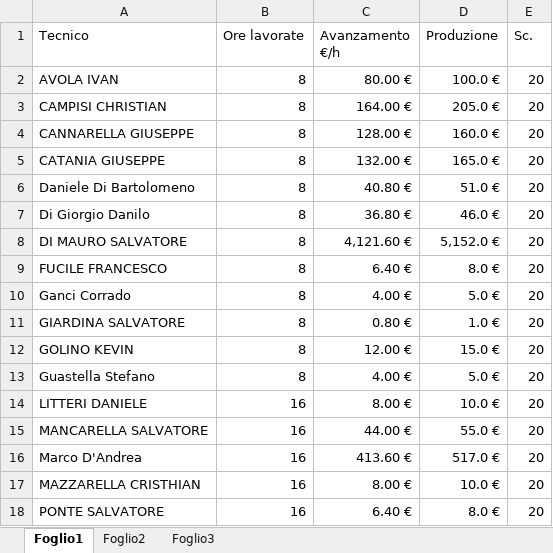
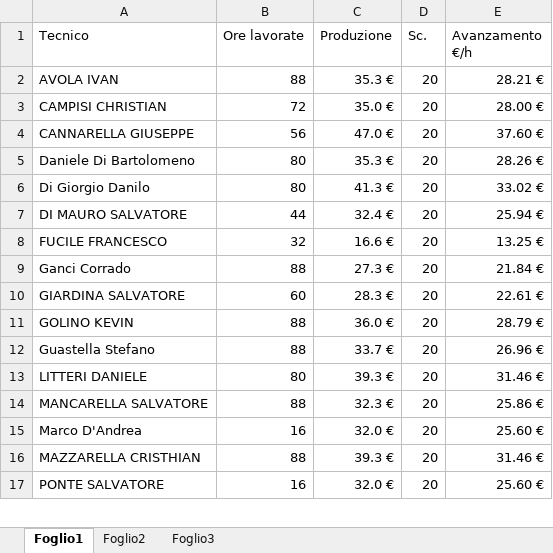
Before and after one commit to lbianco11197/Avanzamento-economico, an Excel workbook: Avanzamento.xlsx, sheet Foglio1, drawn as a sheet; only a part is shown; values as stored, in another font and other column widths than the file's, no borders; removed rows and columns are numbered as before the commit, all else as after; the diff covers the shown part only; the diff names each change by its address in the sheet, - before the commit and + after, or states it on an @@ line.

Commit message:
Add files via upload

```diff
--- a/Avanzamento.xlsx (sheet Foglio1)
+++ b/Avanzamento.xlsx (sheet Foglio1)
-column C (Avanzamento €/h), rows 2-4: 80.00 € | 164.00 € | 128.00 €; rows 6-18: 40.80 € | 36.80 € | 4,121.60 € | 6.40 € | 4.00 € | 0.80 € | 12.00 € | 4.00 € | 8.00 € | 44.00 € | 413.60 € | 8.00 € | 6.40 €
+column E (Avanzamento €/h), rows 2-17: 28.21 € | 28.00 € | 37.60 € | 28.26 € | 33.02 € | 25.94 € | 13.25 € | 21.84 € | 22.61 € | 28.79 € | 26.96 € | 31.46 € | 25.86 € | 25.60 € | 31.46 € | 25.60 €
-B2 (Ore lavorate): 8
+B2 (Ore lavorate): 88
-C2 (Produzione): 100.0 €
+C2 (Produzione): 35.3 €
-B3 (Ore lavorate): 8
+B3 (Ore lavorate): 72
-C3 (Produzione): 205.0 €
+C3 (Produzione): 35.0 €
-B4 (Ore lavorate): 8
+B4 (Ore lavorate): 56
-C4 (Produzione): 160.0 €
+C4 (Produzione): 47.0 €
-row 5: CATANIA GIUSEPPE | 8 | 132.00 € | 165.0 € | 20
-B5:B6 (Ore lavorate): 8
+B5:B6 (Ore lavorate): 80
-C5 (Produzione): 51.0 €
+C5 (Produzione): 35.3 €
-C6 (Produzione): 46.0 €
+C6 (Produzione): 41.3 €
-B7 (Ore lavorate): 8
+B7 (Ore lavorate): 44
-C7 (Produzione): 5,152.0 €
+C7 (Produzione): 32.4 €
-B8 (Ore lavorate): 8
+B8 (Ore lavorate): 32
-C8 (Produzione): 8.0 €
+C8 (Produzione): 16.6 €
-B9 (Ore lavorate): 8
+B9 (Ore lavorate): 88
-C9 (Produzione): 5.0 €
+C9 (Produzione): 27.3 €
-B10 (Ore lavorate): 8
+B10 (Ore lavorate): 60
-C10 (Produzione): 1.0 €
+C10 (Produzione): 28.3 €
-B11:B12 (Ore lavorate): 8
+B11:B12 (Ore lavorate): 88
-C11 (Produzione): 15.0 €
+C11 (Produzione): 36.0 €
-C12 (Produzione): 5.0 €
+C12 (Produzione): 33.7 €
-B13 (Ore lavorate): 16
+B13 (Ore lavorate): 80
-C13 (Produzione): 10.0 €
+C13 (Produzione): 39.3 €
-B14 (Ore lavorate): 16
+B14 (Ore lavorate): 88
-C14 (Produzione): 55.0 €
+C14 (Produzione): 32.3 €
-C15 (Produzione): 517.0 €
+C15 (Produzione): 32.0 €
-B16 (Ore lavorate): 16
+B16 (Ore lavorate): 88
-C16 (Produzione): 10.0 €
+C16 (Produzione): 39.3 €
-C17 (Produzione): 8.0 €
+C17 (Produzione): 32.0 €
```
Also changed, not shown: 15 edited cells elsewhere in this sheet.
